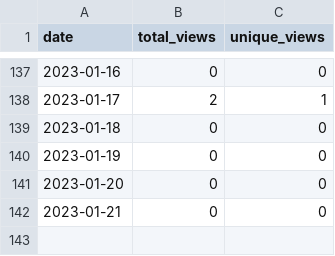
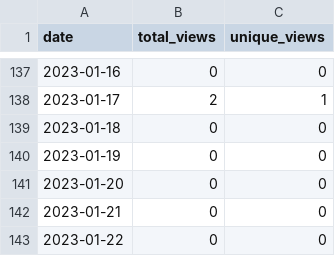
Before and after one commit to MatthewBentz/Comp5970, a CSV file: .traffic/views.csv, drawn as a sheet; only a part is shown, gaps mark what is left out; the diff names each change by its address in the sheet, - before the commit and + after, or states it on an @@ line.

```diff
--- a/.traffic/views.csv
+++ b/.traffic/views.csv
+row 143: 2023-01-22 | 0 | 0
```
Also changed, not shown: .traffic/clones.csv, 3 other files.
